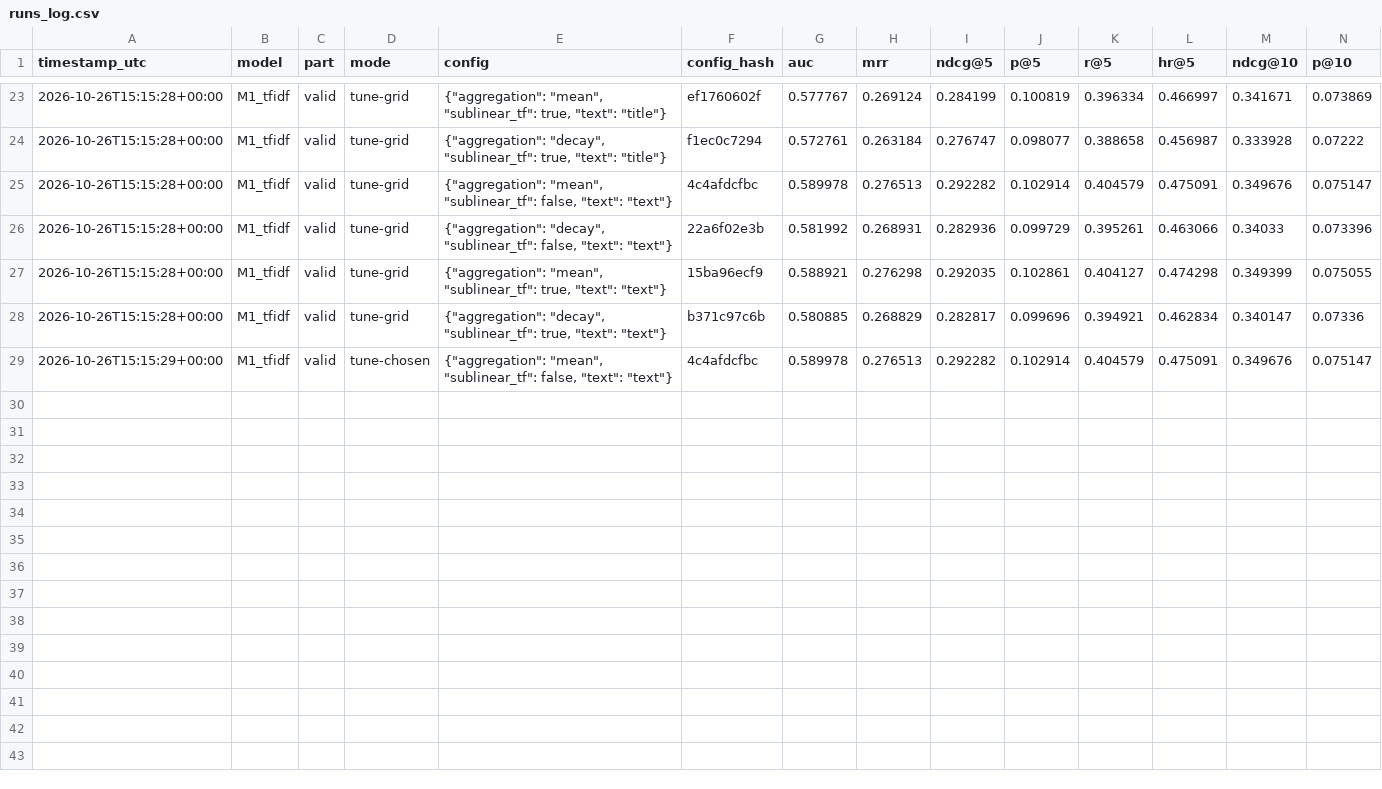
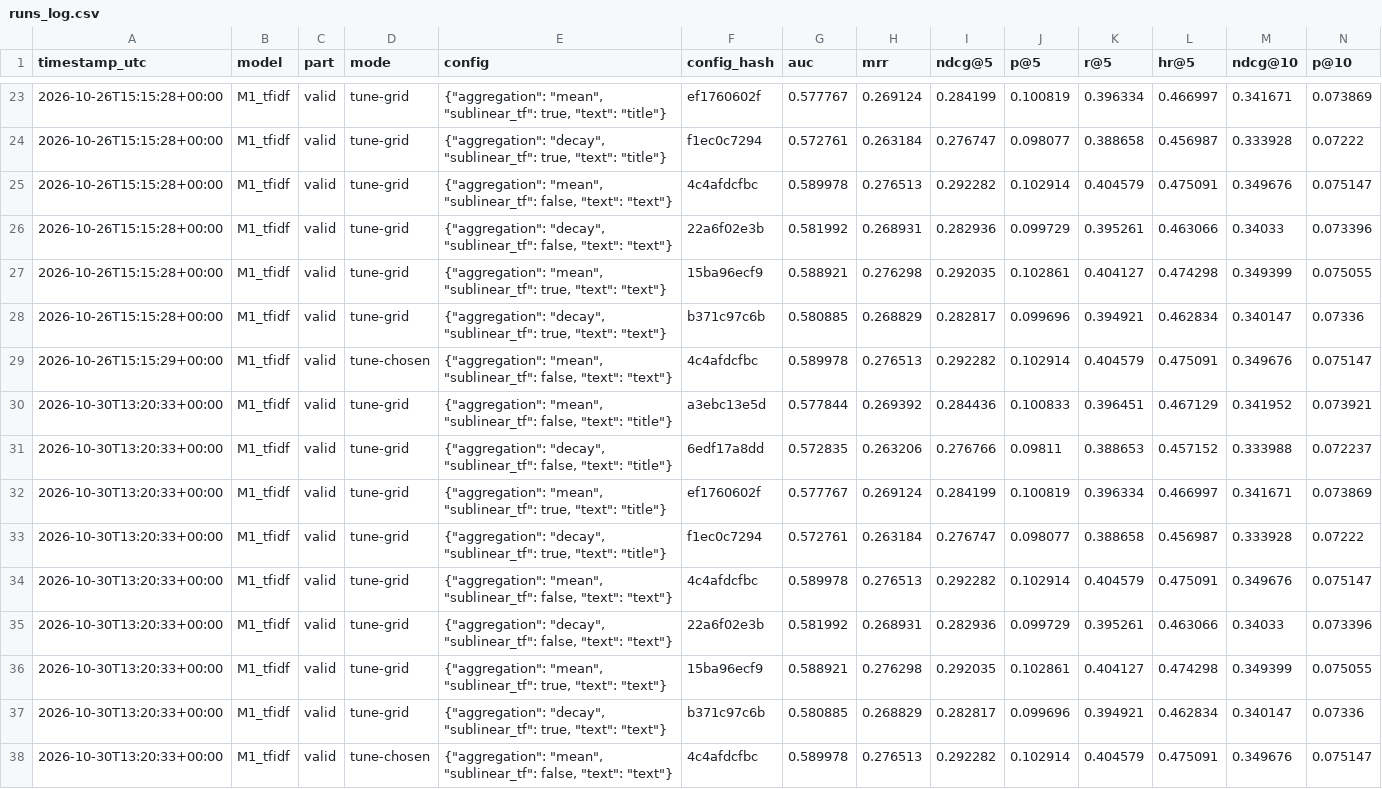
Before and after one commit to smit-savaliya-dev/beyond-keywords-emotion-aware-ad-ranking, a CSV file: results/tables/runs_log.csv, drawn as a sheet; only a part is shown, gaps mark what is left out; rows hold the shown columns only; the diff names each change by its address in the sheet, - before the commit and + after, or states it on an @@ line.

```diff
--- a/results/tables/runs_log.csv
+++ b/results/tables/runs_log.csv
+row 30: 2026-10-30T13:20:33+00:00 | M1_tfidf | valid | tune-grid | {"aggregation": "mean", "sublinear_tf": false, "text": "title"} | a3ebc13e5d | 0.577844 | 0.269392 | 0.284436 | 0.100833 | 0.396451 | 0.467129 | 0.341952 | 0.073921
+row 31: 2026-10-30T13:20:33+00:00 | M1_tfidf | valid | tune-grid | {"aggregation": "decay", "sublinear_tf": false, "text": "title"} | 6edf17a8dd | 0.572835 | 0.263206 | 0.276766 | 0.09811 | 0.388653 | 0.457152 | 0.333988 | 0.072237
+row 32: 2026-10-30T13:20:33+00:00 | M1_tfidf | valid | tune-grid | {"aggregation": "mean", "sublinear_tf": true, "text": "title"} | ef1760602f | 0.577767 | 0.269124 | 0.284199 | 0.100819 | 0.396334 | 0.466997 | 0.341671 | 0.073869
+row 33: 2026-10-30T13:20:33+00:00 | M1_tfidf | valid | tune-grid | {"aggregation": "decay", "sublinear_tf": true, "text": "title"} | f1ec0c7294 | 0.572761 | 0.263184 | 0.276747 | 0.098077 | 0.388658 | 0.456987 | 0.333928 | 0.07222
+row 34: 2026-10-30T13:20:33+00:00 | M1_tfidf | valid | tune-grid | {"aggregation": "mean", "sublinear_tf": false, "text": "text"} | 4c4afdcfbc | 0.589978 | 0.276513 | 0.292282 | 0.102914 | 0.404579 | 0.475091 | 0.349676 | 0.075147
+row 35: 2026-10-30T13:20:33+00:00 | M1_tfidf | valid | tune-grid | {"aggregation": "decay", "sublinear_tf": false, "text": "text"} | 22a6f02e3b | 0.581992 | 0.268931 | 0.282936 | 0.099729 | 0.395261 | 0.463066 | 0.34033 | 0.073396
+row 36: 2026-10-30T13:20:33+00:00 | M1_tfidf | valid | tune-grid | {"aggregation": "mean", "sublinear_tf": true, "text": "text"} | 15ba96ecf9 | 0.588921 | 0.276298 | 0.292035 | 0.102861 | 0.404127 | 0.474298 | 0.349399 | 0.075055
+row 37: 2026-10-30T13:20:33+00:00 | M1_tfidf | valid | tune-grid | {"aggregation": "decay", "sublinear_tf": true, "text": "text"} | b371c97c6b | 0.580885 | 0.268829 | 0.282817 | 0.099696 | 0.394921 | 0.462834 | 0.340147 | 0.07336
+row 38: 2026-10-30T13:20:33+00:00 | M1_tfidf | valid | tune-chosen | {"aggregation": "mean", "sublinear_tf": false, "text": "text"} | 4c4afdcfbc | 0.589978 | 0.276513 | 0.292282 | 0.102914 | 0.404579 | 0.475091 | 0.349676 | 0.075147
```
Also changed, not shown: 21 other files.
